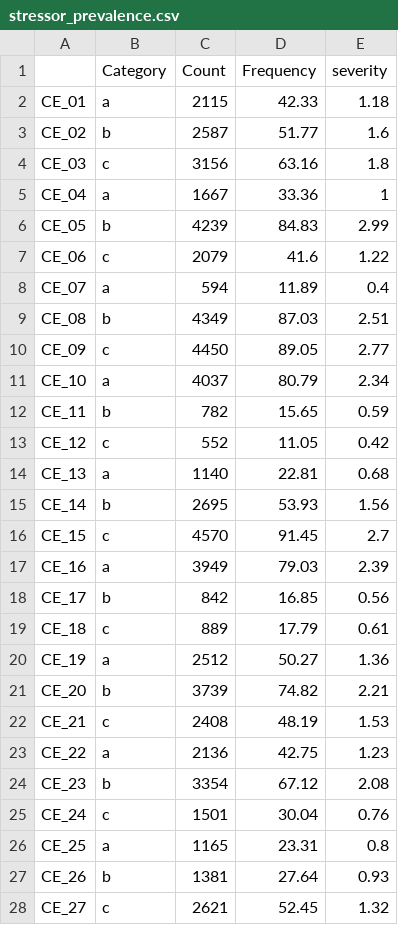
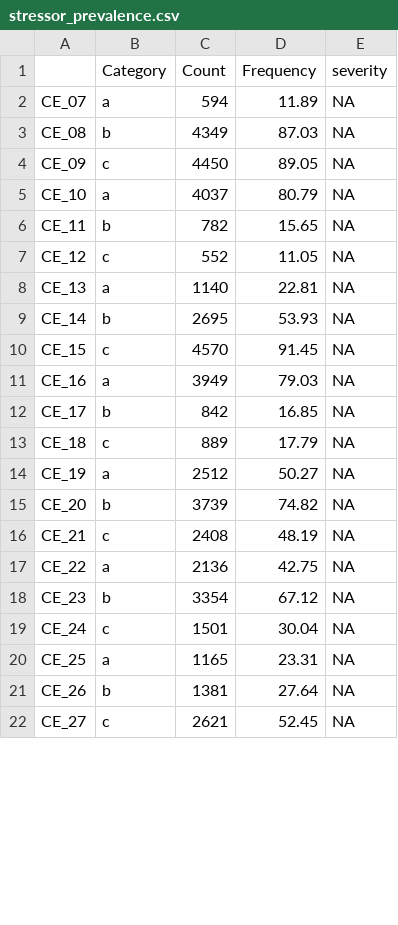
Before and after one commit to LMCpuhlmann/DynaCORE_clean, a CSV file: stressor_prevalence.csv, drawn as a sheet; only a part is shown; the diff covers the shown part only.

```diff
--- a/stressor_prevalence.csv
+++ b/stressor_prevalence.csv
@@ -1,28 +1,22 @@
 "","Category","Count","Frequency","severity"
-"CE_01","a",2115,42.33,1.18
-"CE_02","b",2587,51.77,1.6
-"CE_03","c",3156,63.16,1.8
-"CE_04","a",1667,33.36,1
-"CE_05","b",4239,84.83,2.99
-"CE_06","c",2079,41.6,1.22
-"CE_07","a",594,11.89,0.4
-"CE_08","b",4349,87.03,2.51
-"CE_09","c",4450,89.05,2.77
-"CE_10","a",4037,80.79,2.34
-"CE_11","b",782,15.65,0.59
-"CE_12","c",552,11.05,0.42
-"CE_13","a",1140,22.81,0.68
-"CE_14","b",2695,53.93,1.56
-"CE_15","c",4570,91.45,2.7
-"CE_16","a",3949,79.03,2.39
-"CE_17","b",842,16.85,0.56
-"CE_18","c",889,17.79,0.61
-"CE_19","a",2512,50.27,1.36
-"CE_20","b",3739,74.82,2.21
-"CE_21","c",2408,48.19,1.53
-"CE_22","a",2136,42.75,1.23
-"CE_23","b",3354,67.12,2.08
-"CE_24","c",1501,30.04,0.76
-"CE_25","a",1165,23.31,0.8
-"CE_26","b",1381,27.64,0.93
-"CE_27","c",2621,52.45,1.32
+"CE_07","a",594,11.89,NA
+"CE_08","b",4349,87.03,NA
+"CE_09","c",4450,89.05,NA
+"CE_10","a",4037,80.79,NA
+"CE_11","b",782,15.65,NA
+"CE_12","c",552,11.05,NA
+"CE_13","a",1140,22.81,NA
+"CE_14","b",2695,53.93,NA
+"CE_15","c",4570,91.45,NA
+"CE_16","a",3949,79.03,NA
+"CE_17","b",842,16.85,NA
+"CE_18","c",889,17.79,NA
+"CE_19","a",2512,50.27,NA
+"CE_20","b",3739,74.82,NA
+"CE_21","c",2408,48.19,NA
+"CE_22","a",2136,42.75,NA
+"CE_23","b",3354,67.12,NA
+"CE_24","c",1501,30.04,NA
+"CE_25","a",1165,23.31,NA
+"CE_26","b",1381,27.64,NA
+"CE_27","c",2621,52.45,NA
```
Also changed, not shown: 7 added rows, 1 removed row and 19 edited cells elsewhere in this file, 3 other files.
